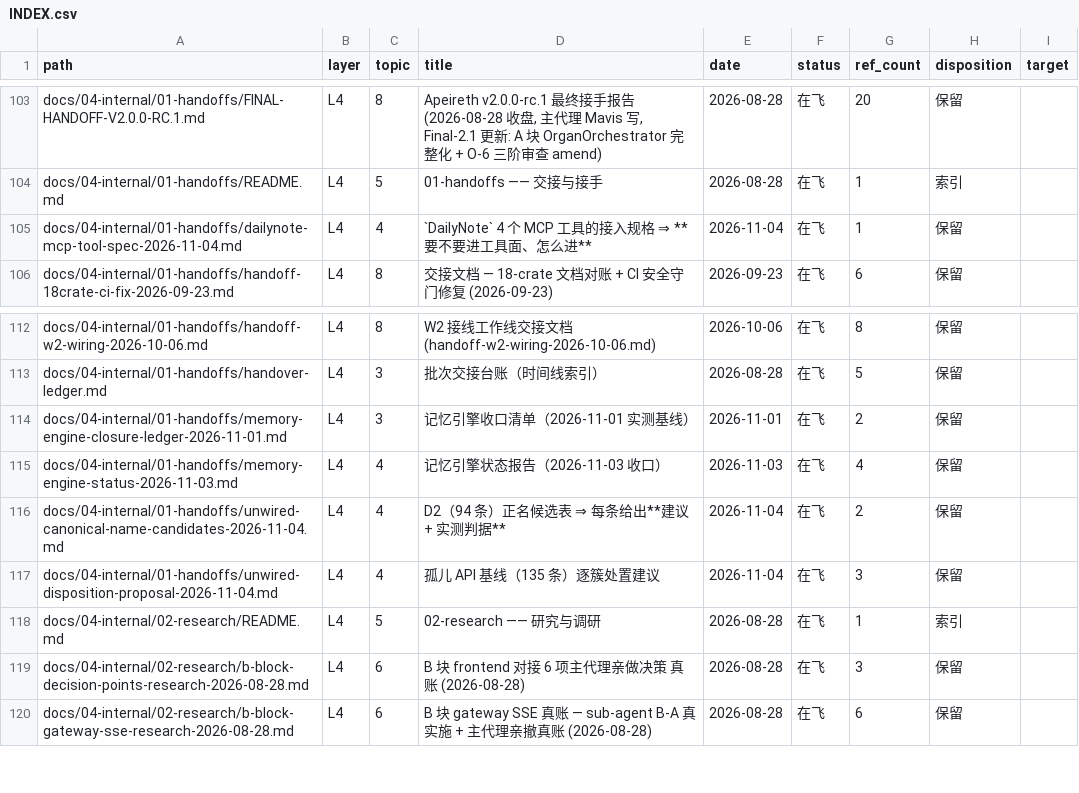
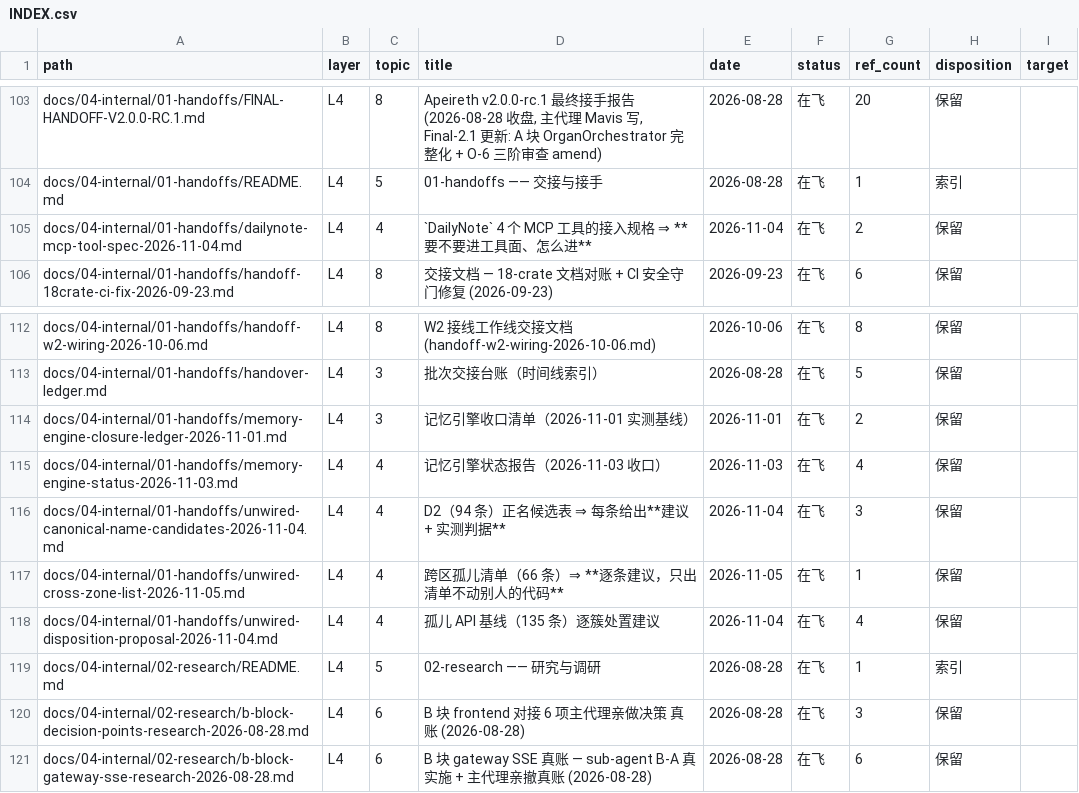
Before and after one commit to Apeireth/Apeireth, a CSV file: docs/INDEX.csv, drawn as a sheet; only a part is shown, gaps mark what is left out.

Commit message:
docs(ledger): 新增 **跨区孤儿清单（66 条）** + **重生成**状态文件 ⇒ 门禁零红
## ① 跨区清单：66 条**全在别人的区** ⇒ **只出清单，不动代码**
`docs/04-internal/01-handoffs/unwired-cross-zone-list-2026-11-05.md`

**按「处置动作」分三类**（判据：体长 + 全仓引用次数）：
| 类别 | 条数 | 判据 | 建议 |
|---|---|---|---|
| **微型便利构造** | **17** | 体长 3～8 行 + 零引用 | ⭐ **批量删**（零跨区协作、零行为变更） |
| `with_*` 注入点 | 13 | 体长 3～10 行 | 逐条答「这个旋钮要不要」 |
| 领域操作入口 | 36 | — | 逐条问业务 |

**按区分布**：`capabilities/tools` 19 · `engine/storage` 8 · `foundation/plugin` 6 ·
`foundation/orchestration` 5 · `engine/runtime-assembly` 5 · `adapters/sdk` 5 ·
`foundation/governance` 4 · `engine/runtime` 3 · `engine/guard` 3 · `adapters/gateway` 3 ·
`adapters/cli` 3 · `foundation/core` 1 · ⚠️ 1 条**定义未定位**（`with_used`）。

**四个选项 + 我的建议**：**A+C 合并** ⇒ ⇒ 先把 **17 条批量删**打包给各区（一次点头）
⇒ ⇒ 同时把 66 条逐条建议按 crate 分好 ⇒ ⇒ 等「概念收敛」那轮再处理领域入口 ⇒ ⇒ **避免做两遍**。

## ② 重生成状态文件（**机械操作**，非手改）
- `docs/status/wiring.yaml` ⇒ `claims_sha256` 随 `claims.yaml` 改动而变 ⇒ ⇒ 跑 `--gen` 重生成；
- `docs/status/STATUS.md` ⇒ 同理漂移 ⇒ ⇒ 跑 `docs_truth.py --gen` 重生成。

⇒ ⇒ **口径不许超前于事实**：这两份是**生成物**，禁手改 ⇒ ⇒ 只跑 `--gen`。

## 0 装真账
- `docs_truth.py --verify --check` ⇒ **OK**（退出码 0）；
- `wiring_report.py --verify` ⇒ **OK**（claims 全覆盖，退出码 0）；
- `check_doc_class --check` ⇒ 通过；`check_doc_caliber` ⇒ **新增违规 0 处**；`docs_links --check` ⇒ **断链 0**；
- `audit_unwired --check` ⇒ 118 条无新增无过期；`docs_truth --block-stale` ⇒ **stale=0**；
- `cargo test --workspace --locked` ⇒ 退出码 0；`cargo check --manifest-path fuzz/Cargo.toml --all-targets` ⇒ 退出码 0。

## 影响面
- 新文件 1 份（跨区清单）+ `docs/INDEX.csv` + **两份机械重生成的状态文件**（`STATUS.md` / `wiring.yaml`）。
- 不动产品代码/测试/claims/基线。零新增依赖。

```diff
--- a/docs/INDEX.csv
+++ b/docs/INDEX.csv
@@ -104,3 +104,3 @@ docs/04-internal/01-handoffs/FINAL-HANDOFF-V2.0.0-RC.1.md,L4,8,"Apeireth v2.0.0-
 docs/04-internal/01-handoffs/README.md,L4,5,01-handoffs —— 交接与接手,2026-08-28,在飞,1,索引,
-docs/04-internal/01-handoffs/dailynote-mcp-tool-spec-2026-11-04.md,L4,4,`DailyNote` 4 个 MCP 工具的接入规格 ⇒ **要不要进工具面、怎么进**,2026-11-04,在飞,1,保留,
+docs/04-internal/01-handoffs/dailynote-mcp-tool-spec-2026-11-04.md,L4,4,`DailyNote` 4 个 MCP 工具的接入规格 ⇒ **要不要进工具面、怎么进**,2026-11-04,在飞,2,保留,
 docs/04-internal/01-handoffs/handoff-18crate-ci-fix-2026-09-23.md,L4,8,交接文档 — 18-crate 文档对账 + CI 安全守门修复 (2026-09-23),2026-09-23,在飞,6,保留,
@@ -115,4 +115,5 @@ docs/04-internal/01-handoffs/memory-engine-closure-ledger-2026-11-01.md,L4,3,记
 docs/04-internal/01-handoffs/memory-engine-status-2026-11-03.md,L4,4,记忆引擎状态报告（2026-11-03 收口）,2026-11-03,在飞,4,保留,
-docs/04-internal/01-handoffs/unwired-canonical-name-candidates-2026-11-04.md,L4,4,D2（94 条）正名候选表 ⇒ 每条给出**建议 + 实测判据**,2026-11-04,在飞,2,保留,
-docs/04-internal/01-handoffs/unwired-disposition-proposal-2026-11-04.md,L4,4,孤儿 API 基线（135 条）逐簇处置建议,2026-11-04,在飞,3,保留,
+docs/04-internal/01-handoffs/unwired-canonical-name-candidates-2026-11-04.md,L4,4,D2（94 条）正名候选表 ⇒ 每条给出**建议 + 实测判据**,2026-11-04,在飞,3,保留,
+docs/04-internal/01-handoffs/unwired-cross-zone-list-2026-11-05.md,L4,4,跨区孤儿清单（66 条）⇒ **逐条建议，只出清单不动别人的代码**,2026-11-05,在飞,1,保留,
+docs/04-internal/01-handoffs/unwired-disposition-proposal-2026-11-04.md,L4,4,孤儿 API 基线（135 条）逐簇处置建议,2026-11-04,在飞,4,保留,
 docs/04-internal/02-research/README.md,L4,5,02-research —— 研究与调研,2026-08-28,在飞,1,索引,
```
Also changed, not shown: 3 other files.
